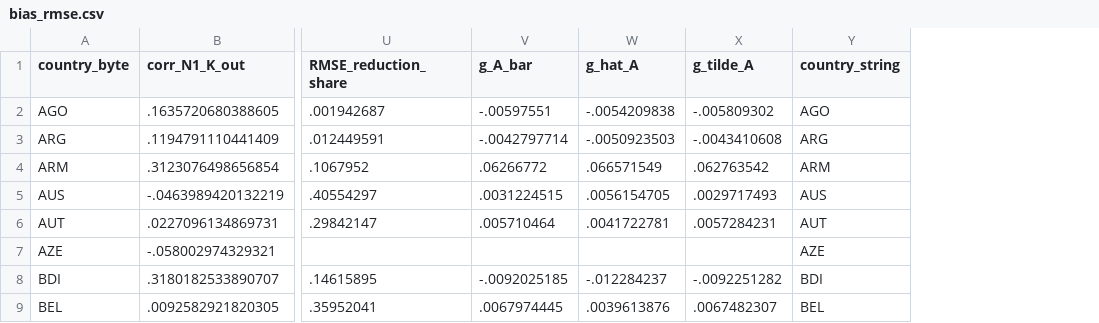
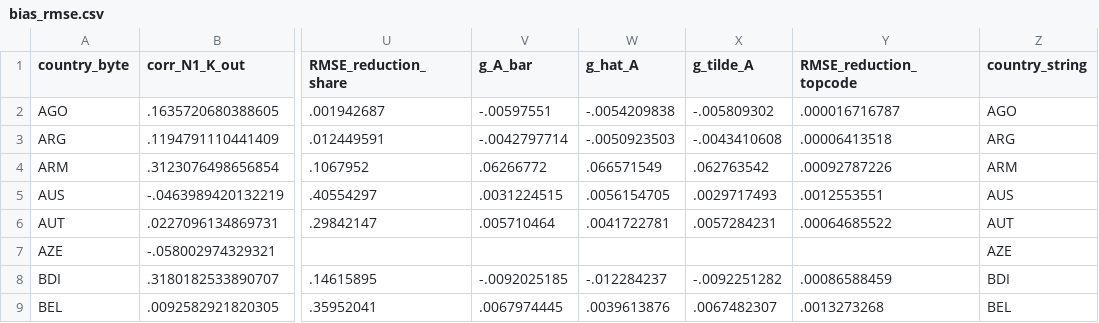
Before and after one commit to xabajian/ACF_NK_Measurement, a CSV file: simulations/bias_rmse.csv, drawn as a sheet; only a part is shown, gaps mark what is left out; the diff names each change by its address in the sheet, - before the commit and + after, or states it on an @@ line.

```diff
--- a/simulations/bias_rmse.csv
+++ b/simulations/bias_rmse.csv
+column Y (RMSE_reduction_topcode), rows 2-9: .000016716787 | .00006413518 | .00092787226 | .0012553551 | .00064685522 |  | .00086588459 | .0013273268
```
Also changed, not shown: 14 other files.
